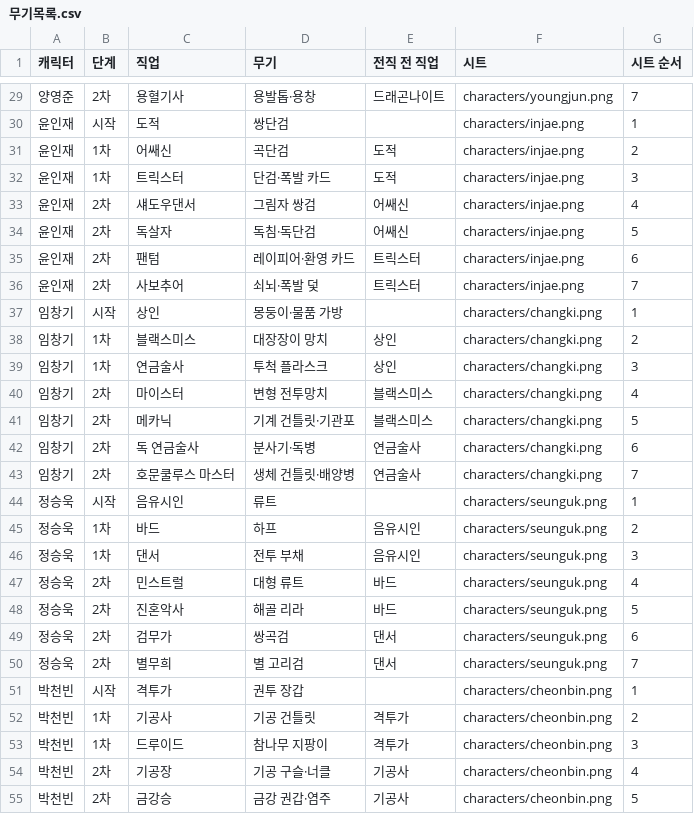
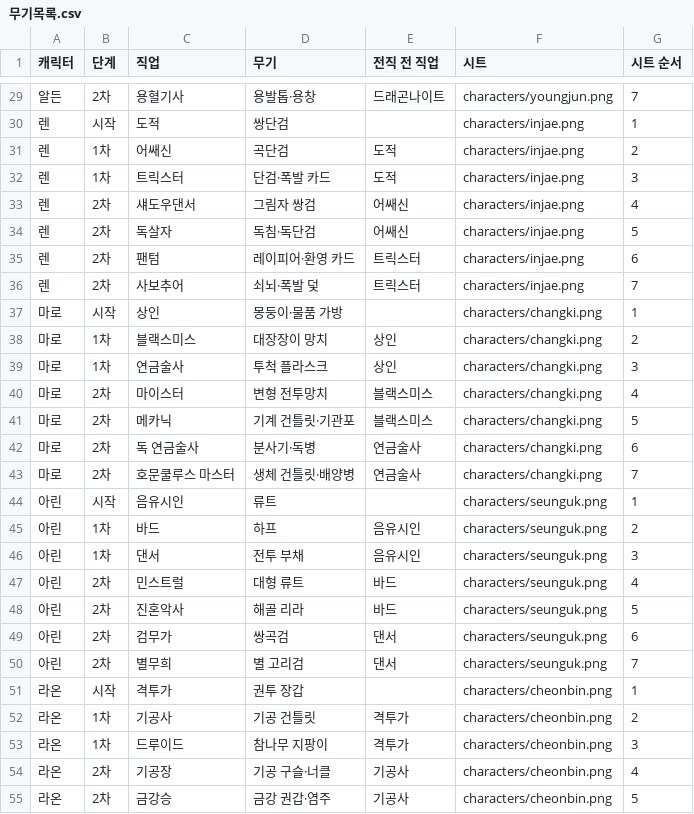
Before and after one commit to inzae1/theme-wiki, a CSV file: dist/rpg-pixels-v2/무기목록.csv, drawn as a sheet; only a part is shown, gaps mark what is left out; the diff covers the shown part only.

```diff
--- a/dist/rpg-pixels-v2/무기목록.csv
+++ b/dist/rpg-pixels-v2/무기목록.csv
@@ -29,27 +29,27 @@
-양영준,2차,용혈기사,용발톱·용창,드래곤나이트,characters/youngjun.png,7
-윤인재,시작,도적,쌍단검,,characters/injae.png,1
-윤인재,1차,어쌔신,곡단검,도적,characters/injae.png,2
-윤인재,1차,트릭스터,단검·폭발 카드,도적,characters/injae.png,3
-윤인재,2차,섀도우댄서,그림자 쌍검,어쌔신,characters/injae.png,4
-윤인재,2차,독살자,독침·독단검,어쌔신,characters/injae.png,5
-윤인재,2차,팬텀,레이피어·환영 카드,트릭스터,characters/injae.png,6
-윤인재,2차,사보추어,쇠뇌·폭발 덫,트릭스터,characters/injae.png,7
-임창기,시작,상인,몽둥이·물품 가방,,characters/changki.png,1
-임창기,1차,블랙스미스,대장장이 망치,상인,characters/changki.png,2
-임창기,1차,연금술사,투척 플라스크,상인,characters/changki.png,3
-임창기,2차,마이스터,변형 전투망치,블랙스미스,characters/changki.png,4
-임창기,2차,메카닉,기계 건틀릿·기관포,블랙스미스,characters/changki.png,5
-임창기,2차,독 연금술사,분사기·독병,연금술사,characters/changki.png,6
-임창기,2차,호문쿨루스 마스터,생체 건틀릿·배양병,연금술사,characters/changki.png,7
-정승욱,시작,음유시인,류트,,characters/seunguk.png,1
-정승욱,1차,바드,하프,음유시인,characters/seunguk.png,2
-정승욱,1차,댄서,전투 부채,음유시인,characters/seunguk.png,3
-정승욱,2차,민스트럴,대형 류트,바드,characters/seunguk.png,4
-정승욱,2차,진혼악사,해골 리라,바드,characters/seunguk.png,5
-정승욱,2차,검무가,쌍곡검,댄서,characters/seunguk.png,6
-정승욱,2차,별무희,별 고리검,댄서,characters/seunguk.png,7
-박천빈,시작,격투가,권투 장갑,,characters/cheonbin.png,1
-박천빈,1차,기공사,기공 건틀릿,격투가,characters/cheonbin.png,2
-박천빈,1차,드루이드,참나무 지팡이,격투가,characters/cheonbin.png,3
-박천빈,2차,기공장,기공 구슬·너클,기공사,characters/cheonbin.png,4
-박천빈,2차,금강승,금강 권갑·염주,기공사,characters/cheonbin.png,5
+알든,2차,용혈기사,용발톱·용창,드래곤나이트,characters/youngjun.png,7
+렌,시작,도적,쌍단검,,characters/injae.png,1
+렌,1차,어쌔신,곡단검,도적,characters/injae.png,2
+렌,1차,트릭스터,단검·폭발 카드,도적,characters/injae.png,3
+렌,2차,섀도우댄서,그림자 쌍검,어쌔신,characters/injae.png,4
+렌,2차,독살자,독침·독단검,어쌔신,characters/injae.png,5
+렌,2차,팬텀,레이피어·환영 카드,트릭스터,characters/injae.png,6
+렌,2차,사보추어,쇠뇌·폭발 덫,트릭스터,characters/injae.png,7
+마로,시작,상인,몽둥이·물품 가방,,characters/changki.png,1
+마로,1차,블랙스미스,대장장이 망치,상인,characters/changki.png,2
+마로,1차,연금술사,투척 플라스크,상인,characters/changki.png,3
+마로,2차,마이스터,변형 전투망치,블랙스미스,characters/changki.png,4
+마로,2차,메카닉,기계 건틀릿·기관포,블랙스미스,characters/changki.png,5
+마로,2차,독 연금술사,분사기·독병,연금술사,characters/changki.png,6
+마로,2차,호문쿨루스 마스터,생체 건틀릿·배양병,연금술사,characters/changki.png,7
+아린,시작,음유시인,류트,,characters/seunguk.png,1
+아린,1차,바드,하프,음유시인,characters/seunguk.png,2
+아린,1차,댄서,전투 부채,음유시인,characters/seunguk.png,3
+아린,2차,민스트럴,대형 류트,바드,characters/seunguk.png,4
+아린,2차,진혼악사,해골 리라,바드,characters/seunguk.png,5
+아린,2차,검무가,쌍곡검,댄서,characters/seunguk.png,6
+아린,2차,별무희,별 고리검,댄서,characters/seunguk.png,7
+라온,시작,격투가,권투 장갑,,characters/cheonbin.png,1
+라온,1차,기공사,기공 건틀릿,격투가,characters/cheonbin.png,2
+라온,1차,드루이드,참나무 지팡이,격투가,characters/cheonbin.png,3
+라온,2차,기공장,기공 구슬·너클,기공사,characters/cheonbin.png,4
+라온,2차,금강승,금강 권갑·염주,기공사,characters/cheonbin.png,5
```
Also changed, not shown: 57 edited cells elsewhere in this file, dist/rpg-pixels-v2/아이템목록.csv, 20 other files.
